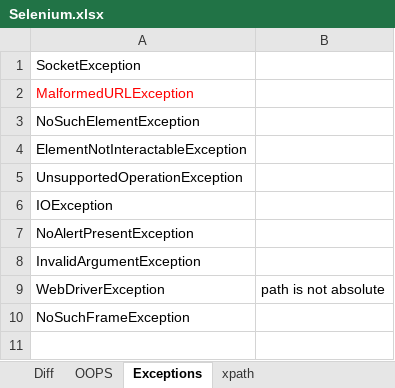
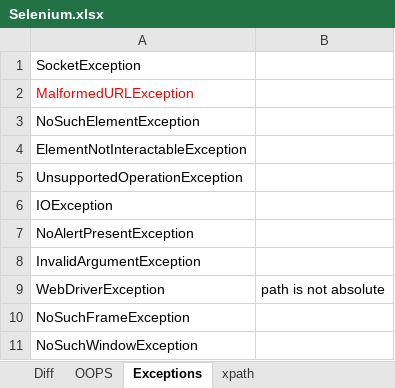
Before and after one commit to Vani1007/B93, an Excel workbook: Selenium.xlsx, sheet Exceptions, drawn as a sheet; values as stored, in another font and other column widths than the file's, no borders; the diff names each change by its address in the sheet, - before the commit and + after, or states it on an @@ line.

```diff
--- a/Selenium.xlsx (sheet Exceptions)
+++ b/Selenium.xlsx (sheet Exceptions)
+row 11: NoSuchWindowException
```
Also changed, not shown: sheet Diff, 21 other files.
